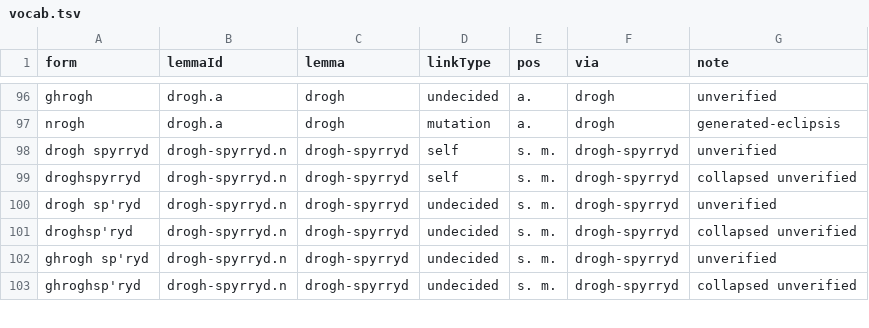
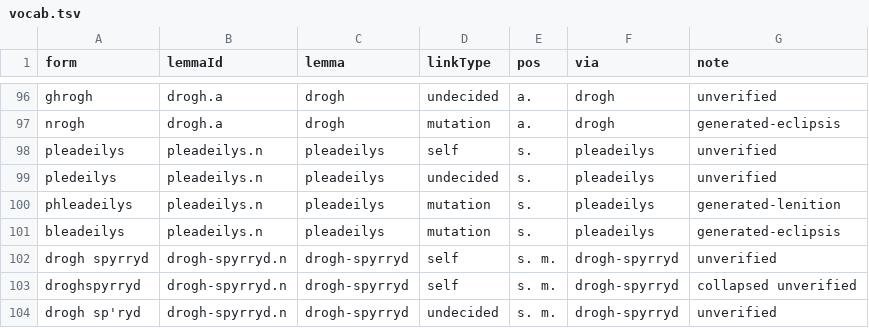
Before and after one commit to david-allison/manx-lemma-data, a TSV file: vocab.tsv, drawn as a sheet; only a part is shown, gaps mark what is left out; the shorter side is filled out with more unchanged rows.

```diff
--- a/vocab.tsv
+++ b/vocab.tsv
@@ -97,2 +97,6 @@ ghrogh	drogh.a	drogh	undecided	a.	drogh	unverified
 nrogh	drogh.a	drogh	mutation	a.	drogh	generated-eclipsis
+pleadeilys	pleadeilys.n	pleadeilys	self	s.	pleadeilys	unverified
+pledeilys	pleadeilys.n	pleadeilys	undecided	s.	pleadeilys	unverified
+phleadeilys	pleadeilys.n	pleadeilys	mutation	s.	pleadeilys	generated-lenition
+bleadeilys	pleadeilys.n	pleadeilys	mutation	s.	pleadeilys	generated-eclipsis
 drogh spyrryd	drogh-spyrryd.n	drogh-spyrryd	self	s. m.	drogh-spyrryd	unverified
```
